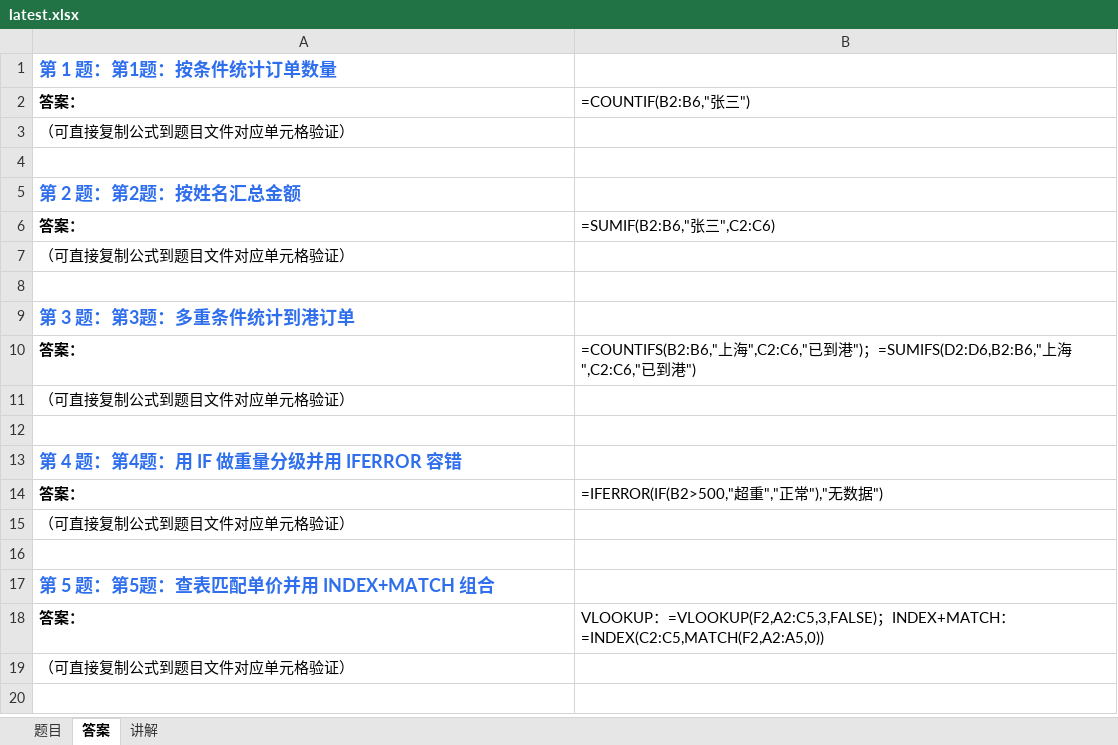
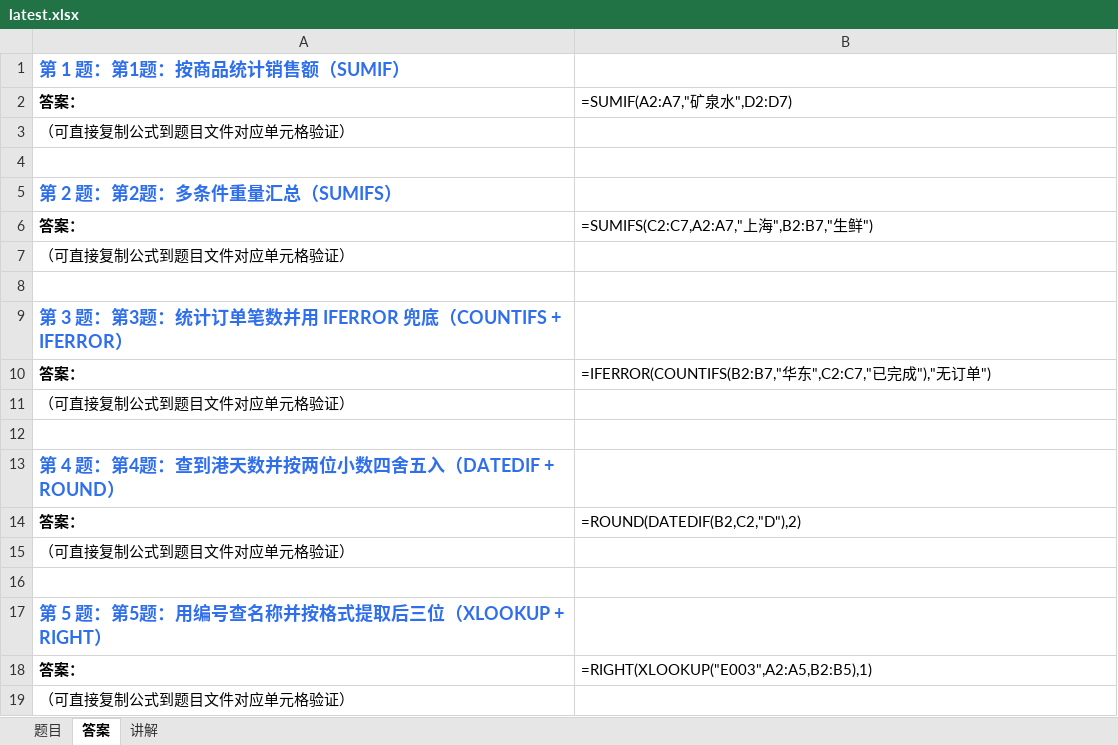
Before and after one commit to Fiona0706/English-Daily-Speaking, an Excel workbook: excel/latest.xlsx, sheet 答案, drawn as a sheet; values as stored, in another font and other column widths than the file's, no borders; formulas without a stored value are shown as written; the diff names each change by its address in the sheet, - before the commit and + after, or states it on an @@ line.

```diff
--- a/excel/latest.xlsx (sheet 答案)
+++ b/excel/latest.xlsx (sheet 答案)
-A1: 第 1 题：第1题：按条件统计订单数量
+A1: 第 1 题：第1题：按商品统计销售额（SUMIF）
-B2: =COUNTIF(B2:B6,"张三")
+B2: =SUMIF(A2:A7,"矿泉水",D2:D7)
-A5: 第 2 题：第2题：按姓名汇总金额
+A5: 第 2 题：第2题：多条件重量汇总（SUMIFS）
-B6: =SUMIF(B2:B6,"张三",C2:C6)
+B6: =SUMIFS(C2:C7,A2:A7,"上海",B2:B7,"生鲜")
-A9: 第 3 题：第3题：多重条件统计到港订单
+A9: 第 3 题：第3题：统计订单笔数并用 IFERROR 兜底（COUNTIFS + IFERROR）
-B10: =COUNTIFS(B2:B6,"上海",C2:C6,"已到港")；=SUMIFS(D2:D6,B2:B6,"上海",C2:C6,"已到港")
+B10: =IFERROR(COUNTIFS(B2:B7,"华东",C2:C7,"已完成"),"无订单")
-A13: 第 4 题：第4题：用 IF 做重量分级并用 IFERROR 容错
+A13: 第 4 题：第4题：查到港天数并按两位小数四舍五入（DATEDIF + ROUND）
-B14: =IFERROR(IF(B2>500,"超重","正常"),"无数据")
+B14: =ROUND(DATEDIF(B2,C2,"D"),2)
-A17: 第 5 题：第5题：查表匹配单价并用 INDEX+MATCH 组合
+A17: 第 5 题：第5题：用编号查名称并按格式提取后三位（XLOOKUP + RIGHT）
-B18: VLOOKUP：=VLOOKUP(F2,A2:C5,3,FALSE)；INDEX+MATCH：=INDEX(C2:C5,MATCH(F2,A2:A5,0))
+B18: =RIGHT(XLOOKUP("E003",A2:A5,B2:B5),1)
```
Also changed, not shown: sheet 题目, sheet 讲解, 14 other files.
